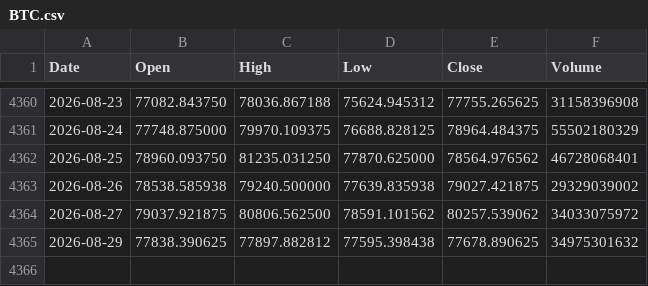
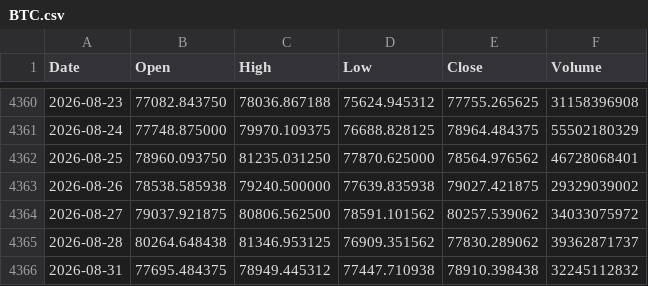
Before and after one commit to LynchDyl/Trading-, a CSV file: data/BTC.csv, drawn as a sheet; only a part is shown, gaps mark what is left out; removed rows and columns are numbered as before the commit, all else as after; the diff names each change by its address in the sheet, - before the commit and + after, or states it on an @@ line.

```diff
--- a/data/BTC.csv
+++ b/data/BTC.csv
-row 4365: 2026-08-29 | 77838.390625 | 77897.882812 | 77595.398438 | 77678.890625 | 34975301632
+row 4365: 2026-08-28 | 80264.648438 | 81346.953125 | 76909.351562 | 77830.289062 | 39362871737
+row 4366: 2026-08-31 | 77695.484375 | 78949.445312 | 77447.710938 | 78910.398438 | 32245112832
```
Also changed, not shown: data/GOLD.csv, data/IWM.csv, 18 other files.
